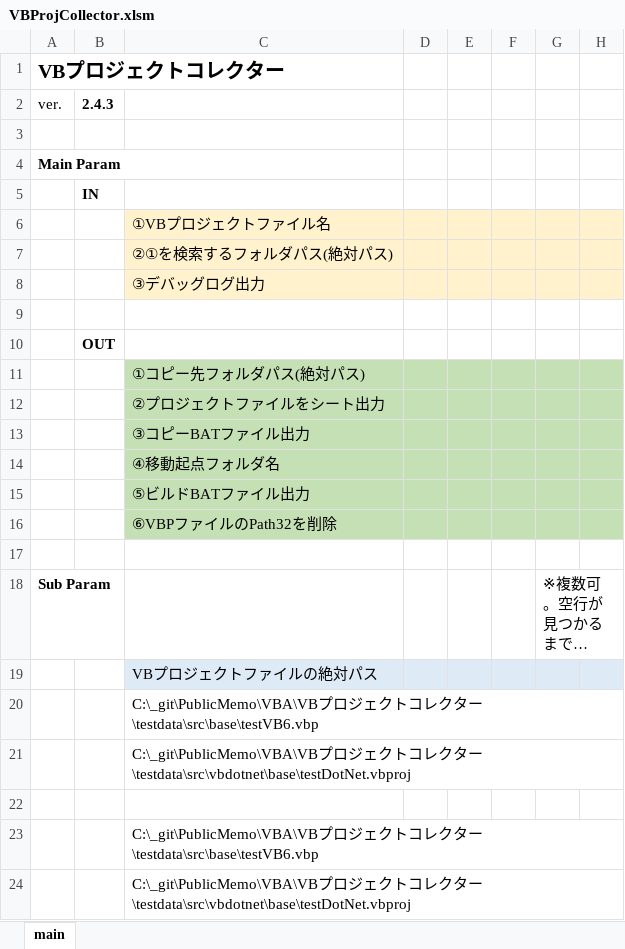
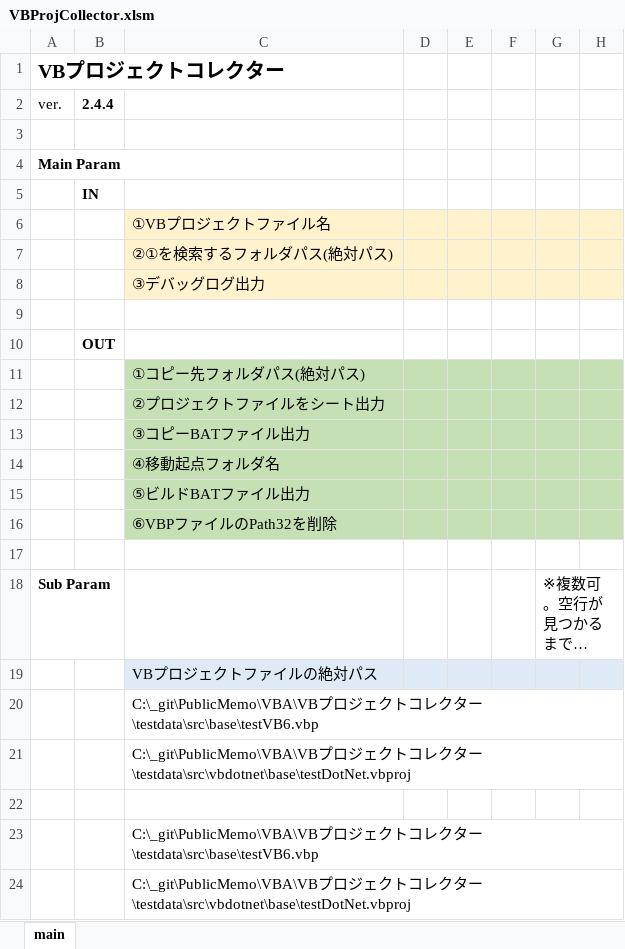
Before and after one commit to mtk57/PublicMemo, an Excel workbook: VBA/VBプロジェクトコレクター/VBProjCollector.xlsm, sheet main, drawn as a sheet; only a part is shown; long unchanged cells end in …; values as stored, in another font and other column widths than the file's, no borders; charts and pictures not drawn; the diff names each change by its address in the sheet, - before the commit and + after, or states it on an @@ line.

Commit message:
ver2.4.4(不具合修正)

```diff
--- a/VBA/VBプロジェクトコレクター/VBProjCollector.xlsm (sheet main)
+++ b/VBA/VBプロジェクトコレクター/VBProjCollector.xlsm (sheet main)
-B2: 2.4.3
+B2: 2.4.4
```
